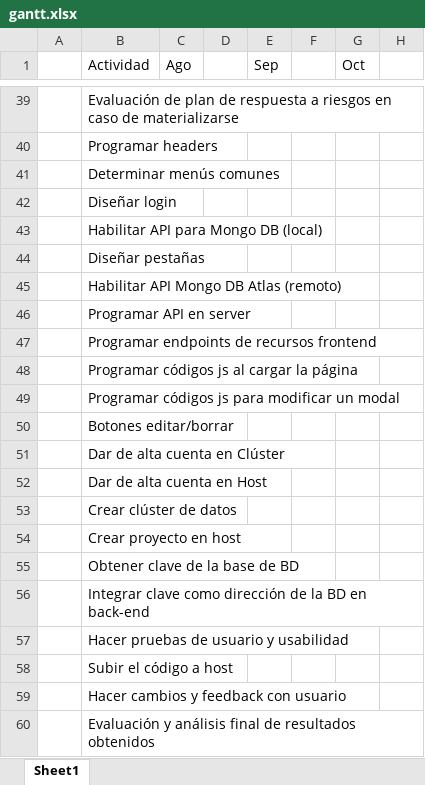
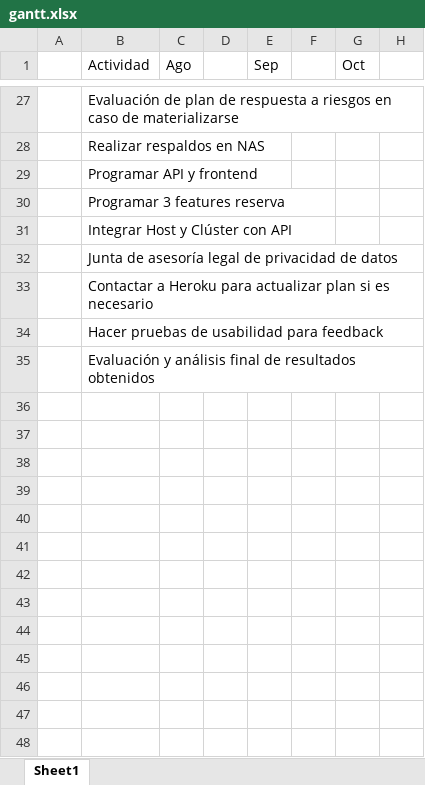
Before and after one commit to the-other-mariana/pm, an Excel workbook: PM2/risks/week4/gantt.xlsx, sheet Sheet1, drawn as a sheet; only a part is shown, gaps mark what is left out; values as stored, in another font and other column widths than the file's, no cell formats; removed rows and columns are numbered as before the commit, all else as after; rows hold the shown columns only; the diff covers the shown part only; the diff names each change by its address in the sheet, - before the commit and + after, or states it on an @@ line.

```diff
--- a/PM2/risks/week4/gantt.xlsx (sheet Sheet1)
+++ b/PM2/risks/week4/gantt.xlsx (sheet Sheet1)
-B28 (Actividad): Programar headers
+B28 (Actividad): Realizar respaldos en NAS
-B29 (Actividad): Determinar menús comunes
+B29 (Actividad): Programar API y frontend
-B30 (Actividad): Diseñar login
+B30 (Actividad): Programar 3 features reserva
-B31 (Actividad): Habilitar API para Mongo DB (local)
+B31 (Actividad): Integrar Host y Clúster con API
-B32 (Actividad): Diseñar pestañas
+B32 (Actividad): Junta de asesoría legal de privacidad de datos
-B33 (Actividad): Habilitar API Mongo DB Atlas (remoto)
+B33 (Actividad): Contactar a Heroku para actualizar plan si es necesario
-B34 (Actividad): Programar API en server
+B34 (Actividad): Hacer pruebas de usabilidad para feedback
-row 47:  | Programar endpoints de recursos frontend
-row 48:  | Programar códigos js al cargar la página
-row 49:  | Programar códigos js para modificar un modal
-row 50:  | Botones editar/borrar
-row 51:  | Dar de alta cuenta en Clúster
-row 52:  | Dar de alta cuenta en Host
-row 53:  | Crear clúster de datos
-row 54:  | Crear proyecto en host
-row 55:  | Obtener clave de la base de BD
-row 56:  | Integrar clave como dirección de la BD en back-end
-row 57:  | Hacer pruebas de usuario y usabilidad
-row 58:  | Subir el código a host
-row 59:  | Hacer cambios y feedback con usuario
```
Also changed, not shown: 1 added row, 13 removed rows and 11 edited cells elsewhere in this sheet, cell formats, PM2/risks/week6/arbol de decisiones.xlsx, PM2/risks/week6/monte-carlo-simulation.xlsx, 17 other files.
